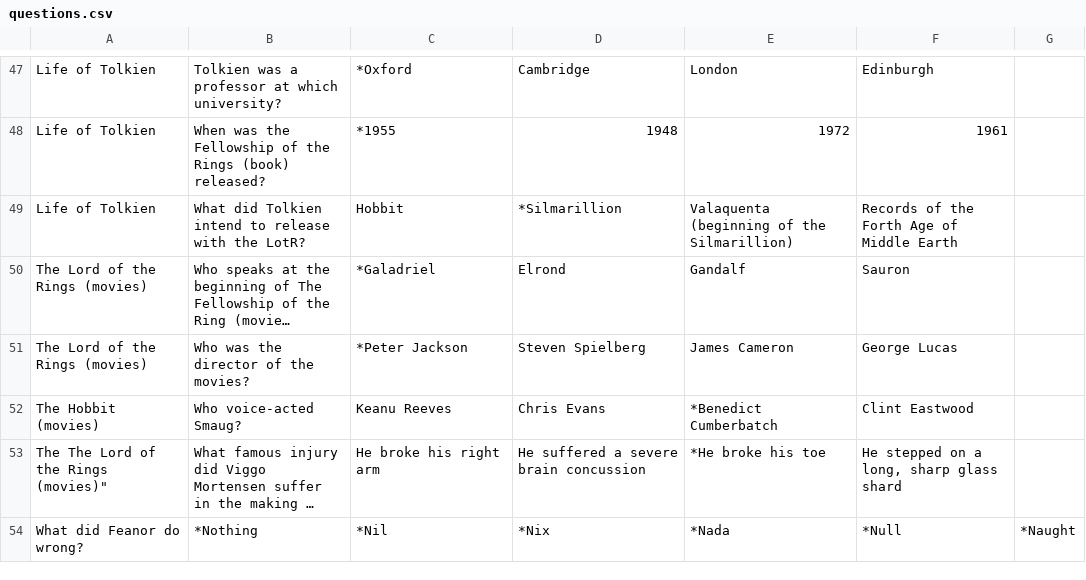
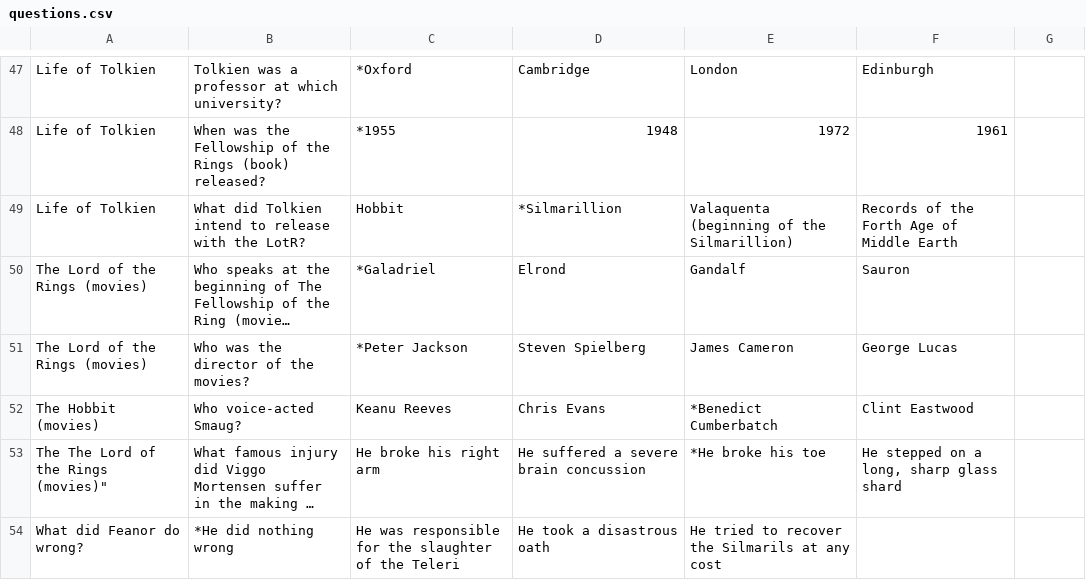
Before and after one commit to LinuxlasGNUleaf/LotR-TriviaBot, a CSV file: questions.csv, drawn as a sheet; only a part is shown, gaps mark what is left out; long unchanged cells end in …; removed rows and columns are numbered as before the commit, all else as after; the diff names each change by its address in the sheet, - before the commit and + after, or states it on an @@ line.

Commit message:
Edited Feanor question, went through half of RotK

```diff
--- a/questions.csv
+++ b/questions.csv
-row 54: What did Feanor do wrong? | *Nothing | *Nil | *Nix | *Nada | *Null | *Naught
+row 54: What did Feanor do wrong? | *He did nothing wrong | He was responsible for the slaughter of the Teleri | He took a disastrous oath | He tried to recover the Silmarils at any cost
```
Also changed, not shown: 1 other file.
